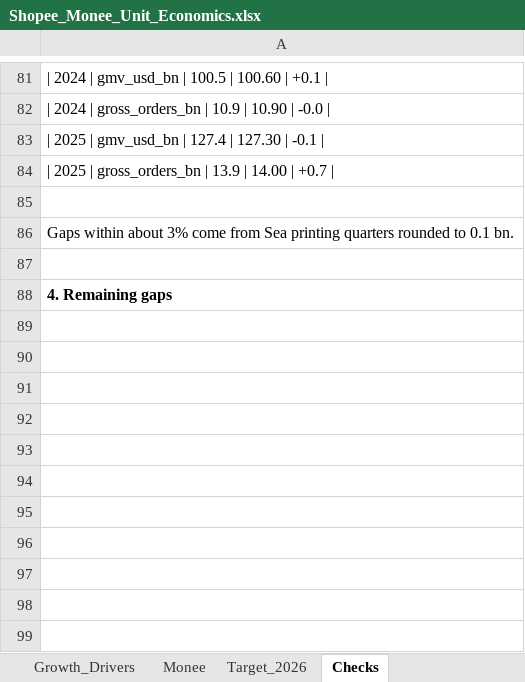
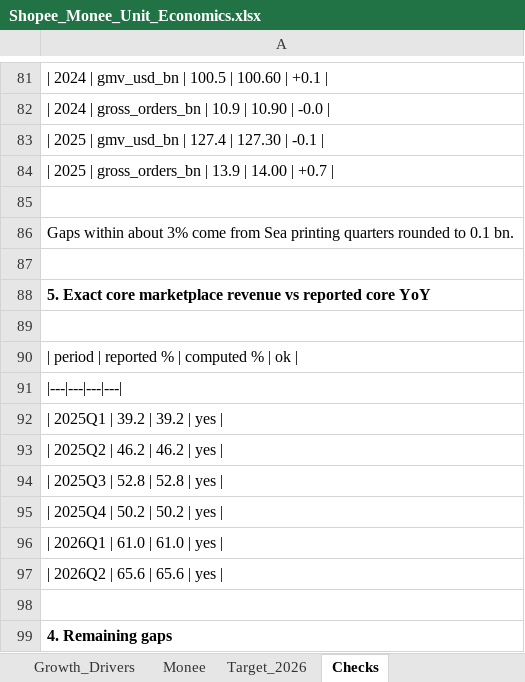
Before and after one commit to pedacitodecielo-lab/shopee-monee-unit-economics, an Excel workbook: Shopee_Monee_Unit_Economics.xlsx, sheet Checks, drawn as a sheet; only a part is shown, gaps mark what is left out; values as stored, in another font and other column widths than the file's, no borders; the diff names each change by its address in the sheet, - before the commit and + after, or states it on an @@ line.

Commit message:
Use exact segment revenue from Q1 2024, add FY2026 simulator page and demo video
- Marketplace and Monee revenue now come from Sea's exact segment tables (Q1 2024 onward); core take rate 11.1% in Q2 2026
- Lagged NPL view, corrected memo wording, bull case in memo
- Power BI page 3: what-if simulator for H2 2026 GMV growth and margin
- Demo video and GIF recorded from the Power BI window only; dashboard images and PDF re-exported

```diff
--- a/Shopee_Monee_Unit_Economics.xlsx (sheet Checks)
+++ b/Shopee_Monee_Unit_Economics.xlsx (sheet Checks)
+row 88: 5. Exact core marketplace revenue vs reported core YoY
+row 89: (empty)
+row 90: | period | reported % | computed % | ok
+row 91: |---|---|---|---
+row 92: | 2025Q1 | 39.2 | 39.2 | yes
+row 93: | 2025Q2 | 46.2 | 46.2 | yes
+row 94: | 2025Q3 | 52.8 | 52.8 | yes
+row 95: | 2025Q4 | 50.2 | 50.2 | yes
+row 96: | 2026Q1 | 61.0 | 61.0 | yes
+row 97: | 2026Q2 | 65.6 | 65.6 | yes
+row 98: (empty)
```
Also changed, not shown: sheet Shopee_Metrics, sheet Monee, sheet Growth_Drivers, sheet Target_2026, sheet Data, sheet README, charts or pictures, 49 other files.
